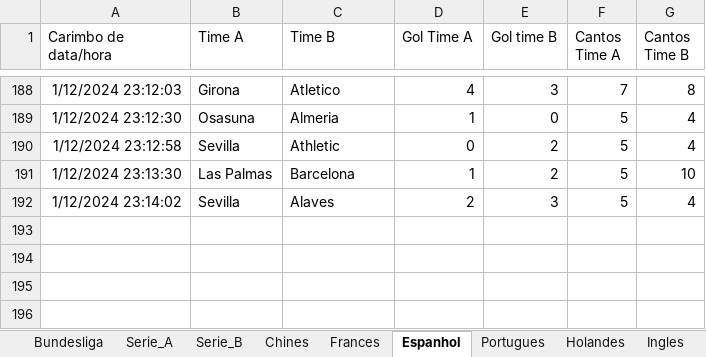
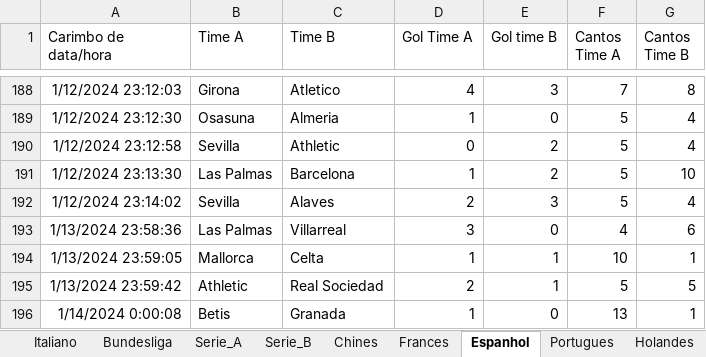
Before and after one commit to marcoscerqueira2603/pagina_apostas, an Excel workbook: Dados_Forms.xlsx, sheet Espanhol, drawn as a sheet; only a part is shown, gaps mark what is left out; values as stored, in another font and other column widths than the file's, no borders; charts and pictures not drawn; the diff names each change by its address in the sheet, - before the commit and + after, or states it on an @@ line.

```diff
--- a/Dados_Forms.xlsx (sheet Espanhol)
+++ b/Dados_Forms.xlsx (sheet Espanhol)
+sheet tab: Italiano
+row 193: 1/13/2024 23:58:36 | Las Palmas | Villarreal | 3 | 0 | 4 | 6
+row 194: 1/13/2024 23:59:05 | Mallorca | Celta | 1 | 1 | 10 | 1
+row 195: 1/13/2024 23:59:42 | Athletic | Real Sociedad | 2 | 1 | 5 | 5
+row 196: 1/14/2024 0:00:08 | Betis | Granada | 1 | 0 | 13 | 1
```
Also changed, not shown: sheet Bundesliga, sheet Frances, sheet Ingles, charts or pictures, bundesliga.xlsx, chines.xlsx, 7 other files.
